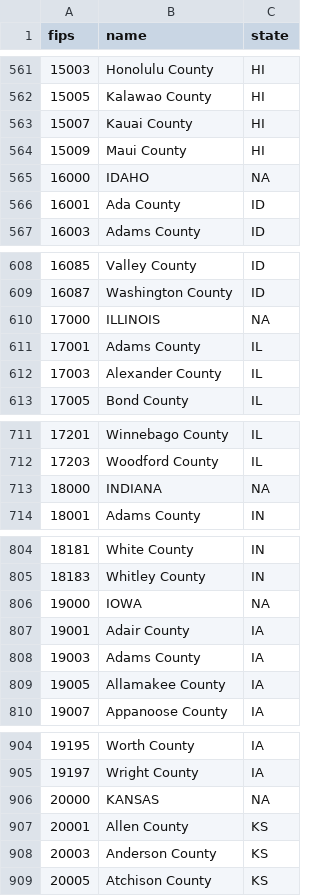
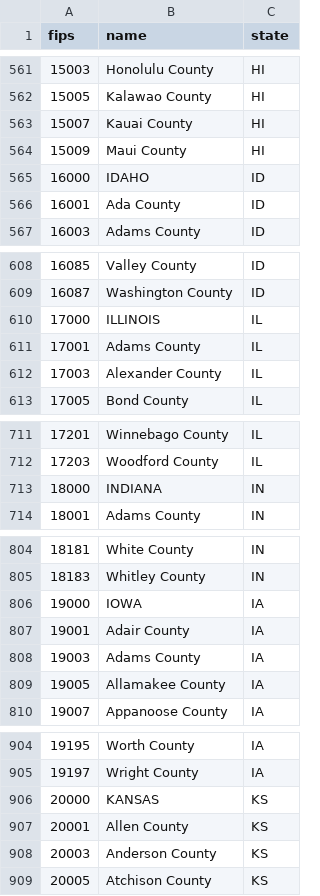
Before and after one commit to Hoikas/covid19, a CSV file: state_and_county_fips_master.csv, drawn as a sheet; only a part is shown, gaps mark what is left out; the diff covers the shown part only.

Commit message:
Output state locations as two letter codes.

```diff
--- a/state_and_county_fips_master.csv
+++ b/state_and_county_fips_master.csv
@@ -564,3 +564,3 @@ fips,name,state
 15009,Maui County,HI
-16000,IDAHO,NA
+16000,IDAHO,ID
 16001,Ada County,ID
@@ -609,3 +609,3 @@ fips,name,state
 16087,Washington County,ID
-17000,ILLINOIS,NA
+17000,ILLINOIS,IL
 17001,Adams County,IL
@@ -712,3 +712,3 @@ fips,name,state
 17203,Woodford County,IL
-18000,INDIANA,NA
+18000,INDIANA,IN
 18001,Adams County,IN
@@ -805,3 +805,3 @@ fips,name,state
 18183,Whitley County,IN
-19000,IOWA,NA
+19000,IOWA,IA
 19001,Adair County,IA
@@ -905,3 +905,3 @@ fips,name,state
 19197,Wright County,IA
-20000,KANSAS,NA
+20000,KANSAS,KS
 20001,Allen County,KS
```
Also changed, not shown: 46 edited cells elsewhere in this file, 1 other file.
